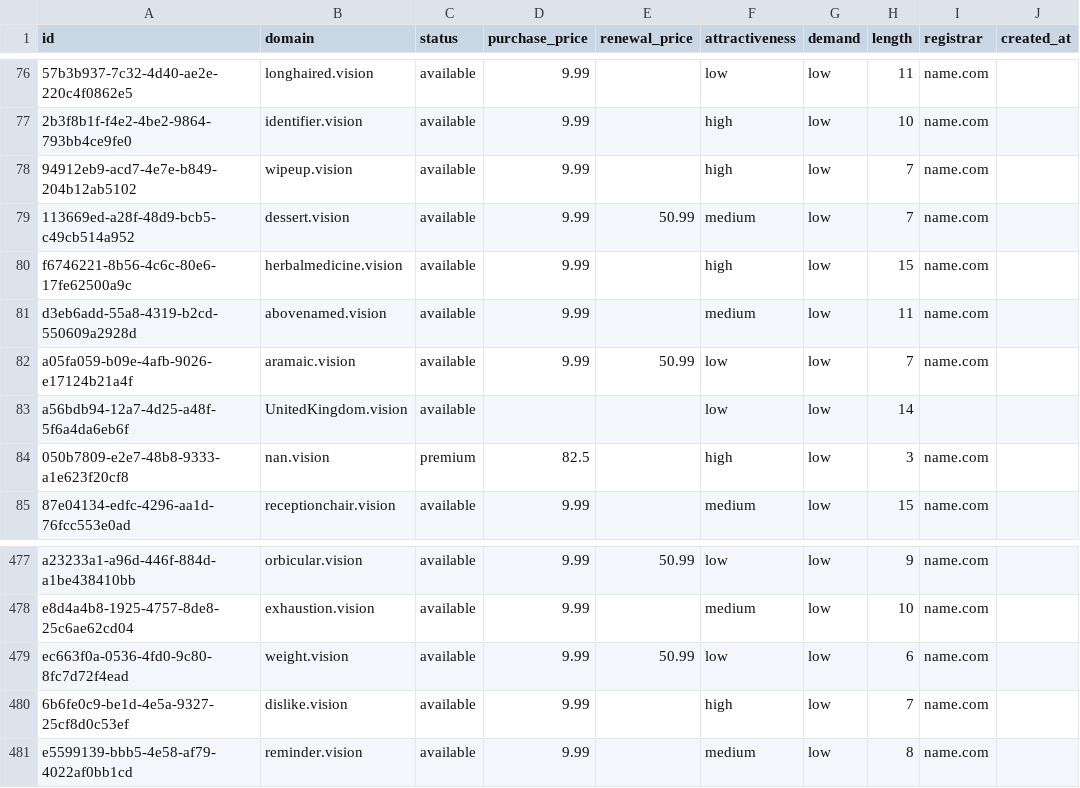
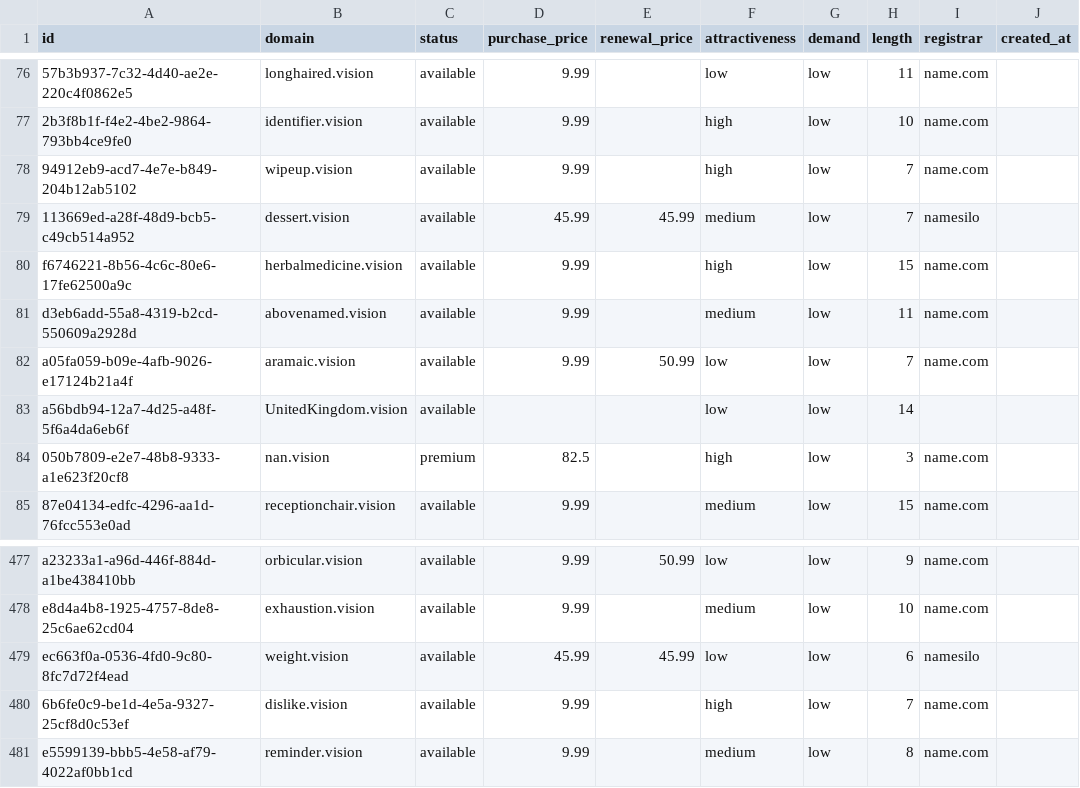
Before and after one commit to UniqueDomains/vision-oneword-domains, a CSV file: vision.csv, drawn as a sheet; only a part is shown, gaps mark what is left out; the diff names each change by its address in the sheet, - before the commit and + after, or states it on an @@ line.

Commit message:
Domains update

```diff
--- a/vision.csv
+++ b/vision.csv
-D79 (purchase_price): 9.99
+D79 (purchase_price): 45.99
-E79 (renewal_price): 50.99
+E79 (renewal_price): 45.99
-I79 (registrar): name.com
+I79 (registrar): namesilo
-D479 (purchase_price): 9.99
+D479 (purchase_price): 45.99
-E479 (renewal_price): 50.99
+E479 (renewal_price): 45.99
-I479 (registrar): name.com
+I479 (registrar): namesilo
```
Also changed, not shown: 4 other files.
